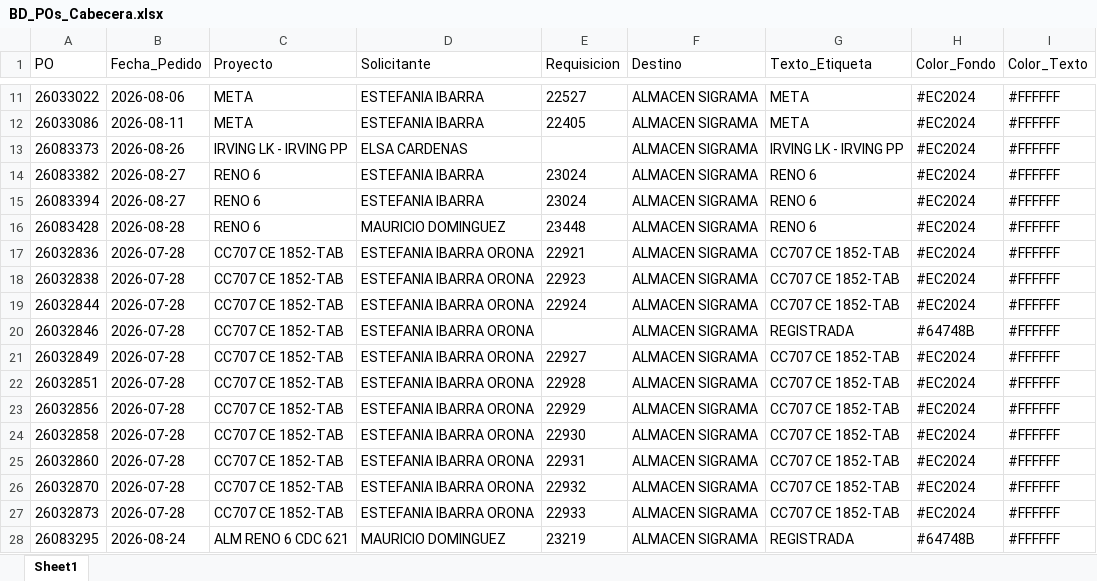
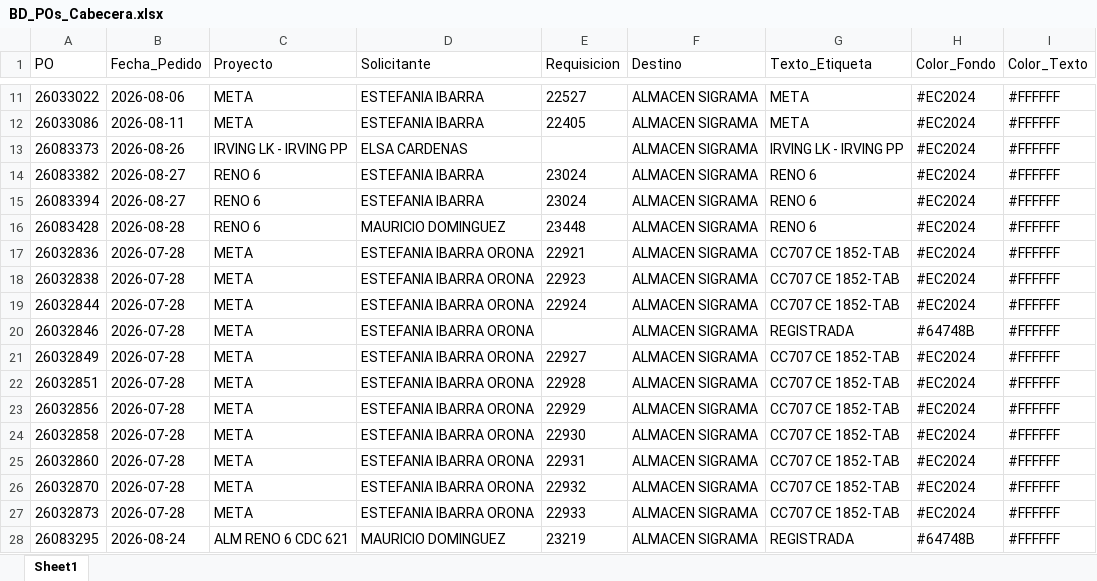
Before and after one commit to jesusalbertomoraleslopez-byte/sigrama_po_tracker, an Excel workbook: data/BD_POs_Cabecera.xlsx, sheet Sheet1, drawn as a sheet; only a part is shown, gaps mark what is left out; values as stored, in another font and other column widths than the file's, no borders; the diff names each change by its address in the sheet, - before the commit and + after, or states it on an @@ line.

Commit message:
fix: Update project name from CC707 CE 1852-TAB to META for POs INT-0030 to INT-0040

```diff
--- a/data/BD_POs_Cabecera.xlsx (sheet Sheet1)
+++ b/data/BD_POs_Cabecera.xlsx (sheet Sheet1)
-C17:C27 (Proyecto): CC707 CE 1852-TAB
+C17:C27 (Proyecto): META
```
Also changed, not shown: data/BD_POs_Partidas_Detalladas.xlsx, data/BD_Requerimientos_POs.xlsx, 1 other file.
